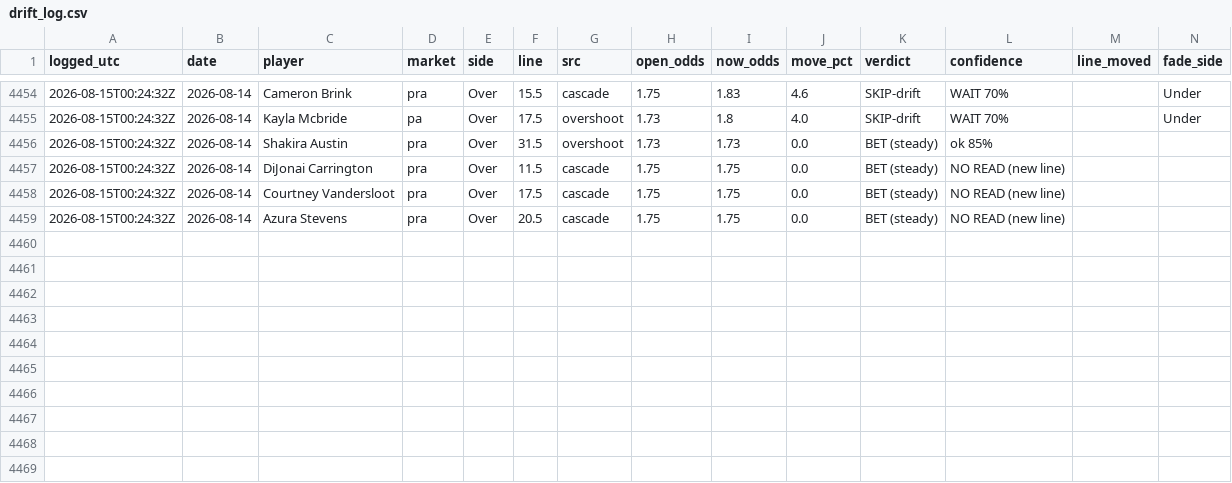
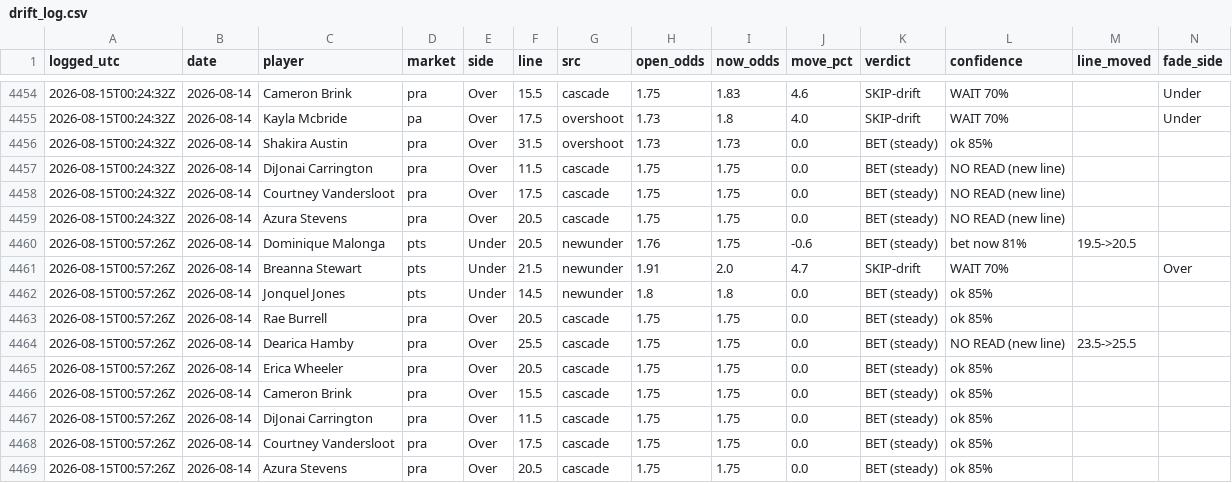
Before and after one commit to JollyChenn/wnba-line-capture, a CSV file: drift_log.csv, drawn as a sheet; only a part is shown, gaps mark what is left out; rows hold the shown columns only; the diff names each change by its address in the sheet, - before the commit and + after, or states it on an @@ line.

```diff
--- a/drift_log.csv
+++ b/drift_log.csv
+row 4460: 2026-08-15T00:57:26Z | 2026-08-14 | Dominique Malonga | pts | Under | 20.5 | newunder | 1.76 | 1.75 | -0.6 | BET (steady) | bet now 81% | 19.5->20.5
+row 4461: 2026-08-15T00:57:26Z | 2026-08-14 | Breanna Stewart | pts | Under | 21.5 | newunder | 1.91 | 2.0 | 4.7 | SKIP-drift | WAIT 70% |  | Over
+row 4462: 2026-08-15T00:57:26Z | 2026-08-14 | Jonquel Jones | pts | Under | 14.5 | newunder | 1.8 | 1.8 | 0.0 | BET (steady) | ok 85%
+row 4463: 2026-08-15T00:57:26Z | 2026-08-14 | Rae Burrell | pra | Over | 20.5 | cascade | 1.75 | 1.75 | 0.0 | BET (steady) | ok 85%
+row 4464: 2026-08-15T00:57:26Z | 2026-08-14 | Dearica Hamby | pra | Over | 25.5 | cascade | 1.75 | 1.75 | 0.0 | BET (steady) | NO READ (new line) | 23.5->25.5
+row 4465: 2026-08-15T00:57:26Z | 2026-08-14 | Erica Wheeler | pra | Over | 20.5 | cascade | 1.75 | 1.75 | 0.0 | BET (steady) | ok 85%
+row 4466: 2026-08-15T00:57:26Z | 2026-08-14 | Cameron Brink | pra | Over | 15.5 | cascade | 1.75 | 1.75 | 0.0 | BET (steady) | ok 85%
+row 4467: 2026-08-15T00:57:26Z | 2026-08-14 | DiJonai Carrington | pra | Over | 11.5 | cascade | 1.75 | 1.75 | 0.0 | BET (steady) | ok 85%
+row 4468: 2026-08-15T00:57:26Z | 2026-08-14 | Courtney Vandersloot | pra | Over | 17.5 | cascade | 1.75 | 1.75 | 0.0 | BET (steady) | ok 85%
+row 4469: 2026-08-15T00:57:26Z | 2026-08-14 | Azura Stevens | pra | Over | 20.5 | cascade | 1.75 | 1.75 | 0.0 | BET (steady) | ok 85%
```
Also changed, not shown: drift_gate_today.csv, 4 other files.
